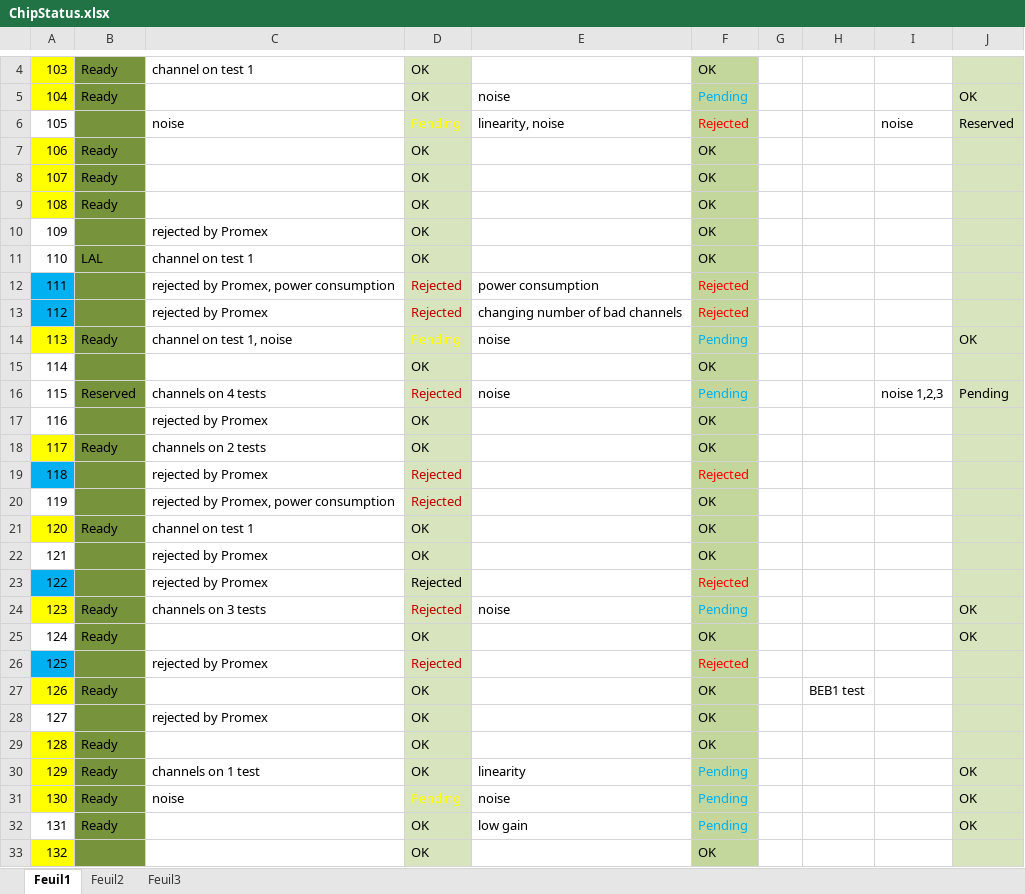
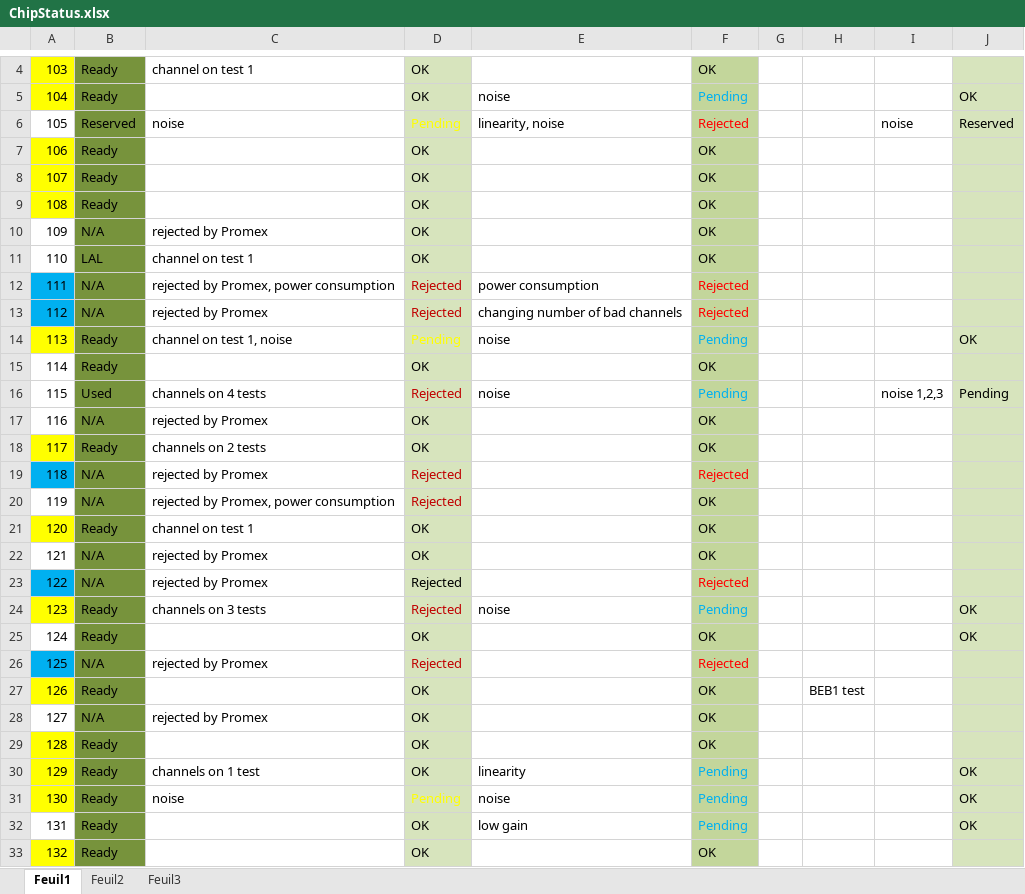
Before and after one commit to lsst-camera-dh/aspic-production-bench, an Excel workbook: ChipStatus.xlsx, sheet Feuil1, drawn as a sheet; only a part is shown, gaps mark what is left out; values as stored, in another font and other column widths than the file's, no borders; the diff covers the shown part only; the diff names each change by its address in the sheet, - before the commit and + after, or states it on an @@ line.

Commit message:
Updated chip status list.

```diff
--- a/ChipStatus.xlsx (sheet Feuil1)
+++ b/ChipStatus.xlsx (sheet Feuil1)
-B6: (empty)
+B6: Reserved
-B10: (empty)
+B10: N/A
-B12:B13: (empty)
+B12:B13: N/A
-B15: (empty)
+B15: Ready
-B16: Reserved
+B16: Used
-B17: (empty)
+B17: N/A
-B19:B20: (empty)
+B19:B20: N/A
-B22:B23: (empty)
+B22:B23: N/A
-B26: (empty)
+B26: N/A
-B28: (empty)
+B28: N/A
-B33: (empty)
+B33: Ready
```
Also changed, not shown: 27 edited cells and cell formats elsewhere in this sheet.
